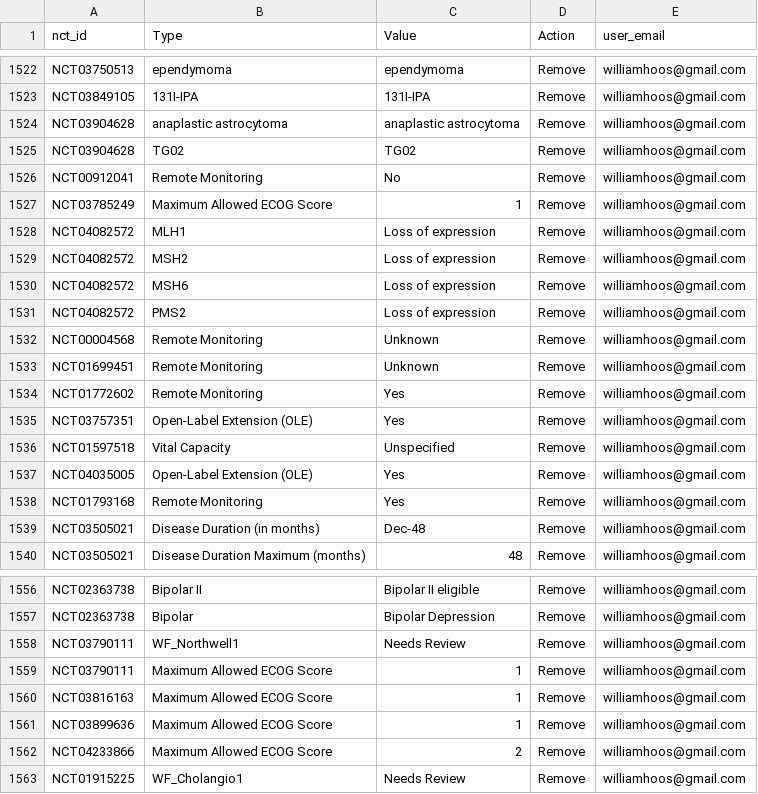
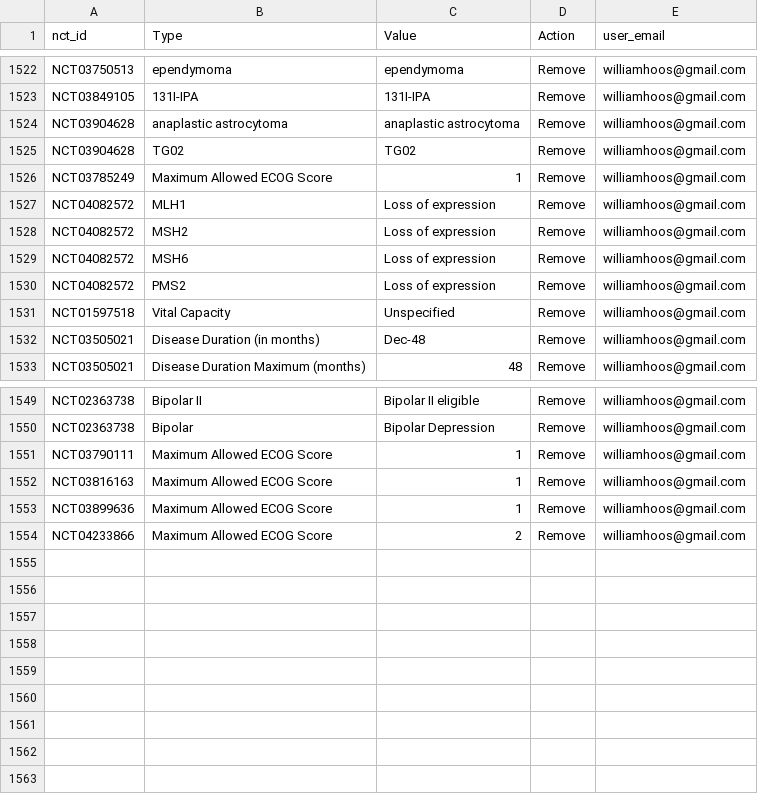
Before and after one commit to clinwiki-org/clinwiki, a CSV file: imports/tag_cleanup_20201206.csv, drawn as a sheet; only a part is shown, gaps mark what is left out; the diff names each change by its address in the sheet, - before the commit and + after, or states it on an @@ line.

Commit message:
update to file

```diff
--- a/imports/tag_cleanup_20201206.csv
+++ b/imports/tag_cleanup_20201206.csv
-row 1526: NCT00912041 | Remote Monitoring | No | Remove | williamhoos@gmail.com
-row 1532: NCT00004568 | Remote Monitoring | Unknown | Remove | williamhoos@gmail.com
-row 1533: NCT01699451 | Remote Monitoring | Unknown | Remove | williamhoos@gmail.com
-row 1534: NCT01772602 | Remote Monitoring | Yes | Remove | williamhoos@gmail.com
-row 1535: NCT03757351 | Open-Label Extension (OLE) | Yes | Remove | williamhoos@gmail.com
-row 1537: NCT04035005 | Open-Label Extension (OLE) | Yes | Remove | williamhoos@gmail.com
-row 1538: NCT01793168 | Remote Monitoring | Yes | Remove | williamhoos@gmail.com
-row 1558: NCT03790111 | WF_Northwell1 | Needs Review | Remove | williamhoos@gmail.com
-row 1563: NCT01915225 | WF_Cholangio1 | Needs Review | Remove | williamhoos@gmail.com
```
